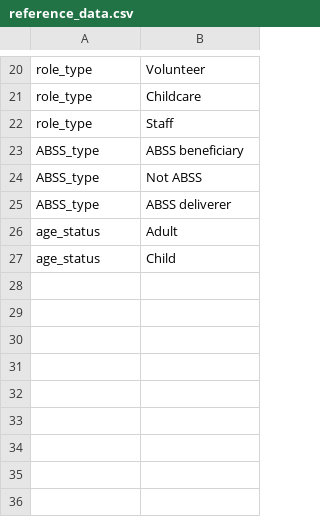
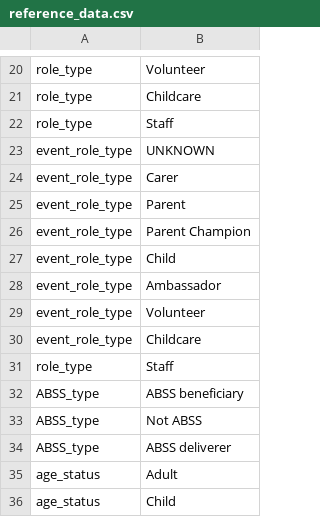
Before and after one commit to drdavidknott/betterstart, a CSV file: people/data/reference_data.csv, drawn as a sheet; only a part is shown, gaps mark what is left out; the diff names each change by its address in the sheet, - before the commit and + after, or states it on an @@ line.

Commit message:
Data load for event role type added.

```diff
--- a/people/data/reference_data.csv
+++ b/people/data/reference_data.csv
+row 23: event_role_type | UNKNOWN
+row 24: event_role_type | Carer
+row 25: event_role_type | Parent
+row 26: event_role_type | Parent Champion
+row 27: event_role_type | Child
+row 28: event_role_type | Ambassador
+row 29: event_role_type | Volunteer
+row 30: event_role_type | Childcare
+row 31: role_type | Staff
```
Also changed, not shown: 1 other file.
